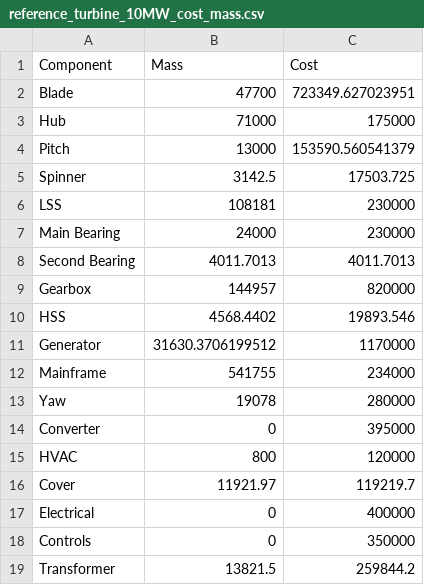
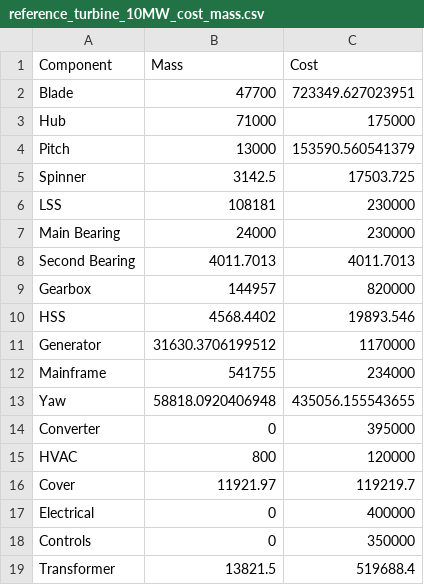
Before and after one commit to nperezperez/WINDOW_static, a CSV file: WINDOW_openMDAO-RNA_new/example/Input/reference_turbine_10MW_cost_mass.csv, drawn as a sheet.

Commit message:
- Updated other costs of turbine and farm - separated scripts for hydrogen farm costs and Hydrogen farm O&M
Former-commit-id: 77b215dab0119973322d415676813301b2b3968d

```diff
--- a/WINDOW_openMDAO-RNA_new/example/Input/reference_turbine_10MW_cost_mass.csv
+++ b/WINDOW_openMDAO-RNA_new/example/Input/reference_turbine_10MW_cost_mass.csv
@@ -12,3 +12,3 @@ Generator,31630.3706199512,1170000
 Mainframe,541755,234000
-Yaw,19078,280000
+Yaw,58818.0920406948,435056.155543655
 Converter,0,395000
@@ -18,2 +18,2 @@ Electrical,0,400000
 Controls,0,350000
-Transformer,13821.5,259844.2
+Transformer,13821.5,519688.4
```
Also changed, not shown: 21 other files.
